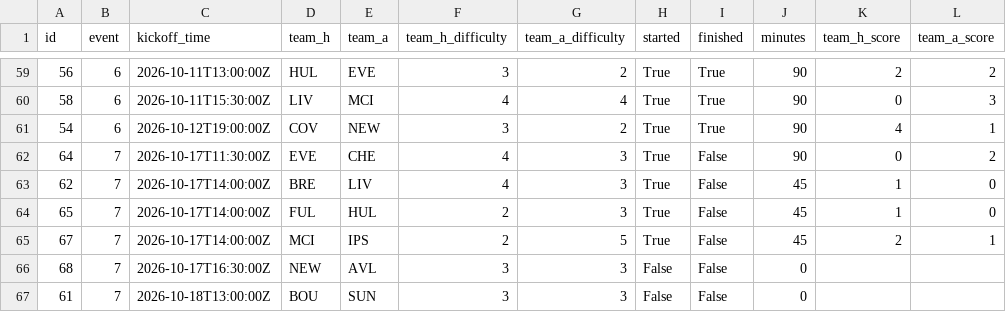
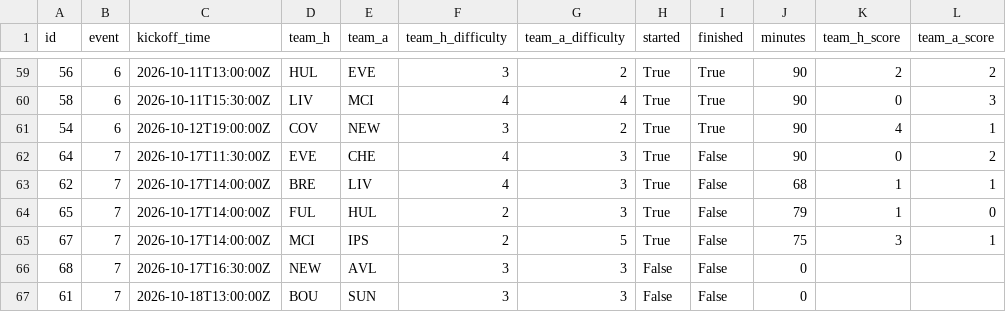
Before and after one commit to tsrng5b7zw-bot/sync, a CSV file: data/latest/fixtures.csv, drawn as a sheet; only a part is shown, gaps mark what is left out.

```diff
--- a/data/latest/fixtures.csv
+++ b/data/latest/fixtures.csv
@@ -62,5 +62,5 @@ id,event,kickoff_time,team_h,team_a,team_h_difficulty,team_a_difficulty,started,
 64,7,2026-10-17T11:30:00Z,EVE,CHE,4,3,True,False,90,0,2
-62,7,2026-10-17T14:00:00Z,BRE,LIV,4,3,True,False,45,1,0
-65,7,2026-10-17T14:00:00Z,FUL,HUL,2,3,True,False,45,1,0
-67,7,2026-10-17T14:00:00Z,MCI,IPS,2,5,True,False,45,2,1
+62,7,2026-10-17T14:00:00Z,BRE,LIV,4,3,True,False,68,1,1
+65,7,2026-10-17T14:00:00Z,FUL,HUL,2,3,True,False,79,1,0
+67,7,2026-10-17T14:00:00Z,MCI,IPS,2,5,True,False,75,3,1
 68,7,2026-10-17T16:30:00Z,NEW,AVL,3,3,False,False,0,,
```
Also changed, not shown: data/latest/league.csv, data/latest/live_gw7.csv, 7 other files.
